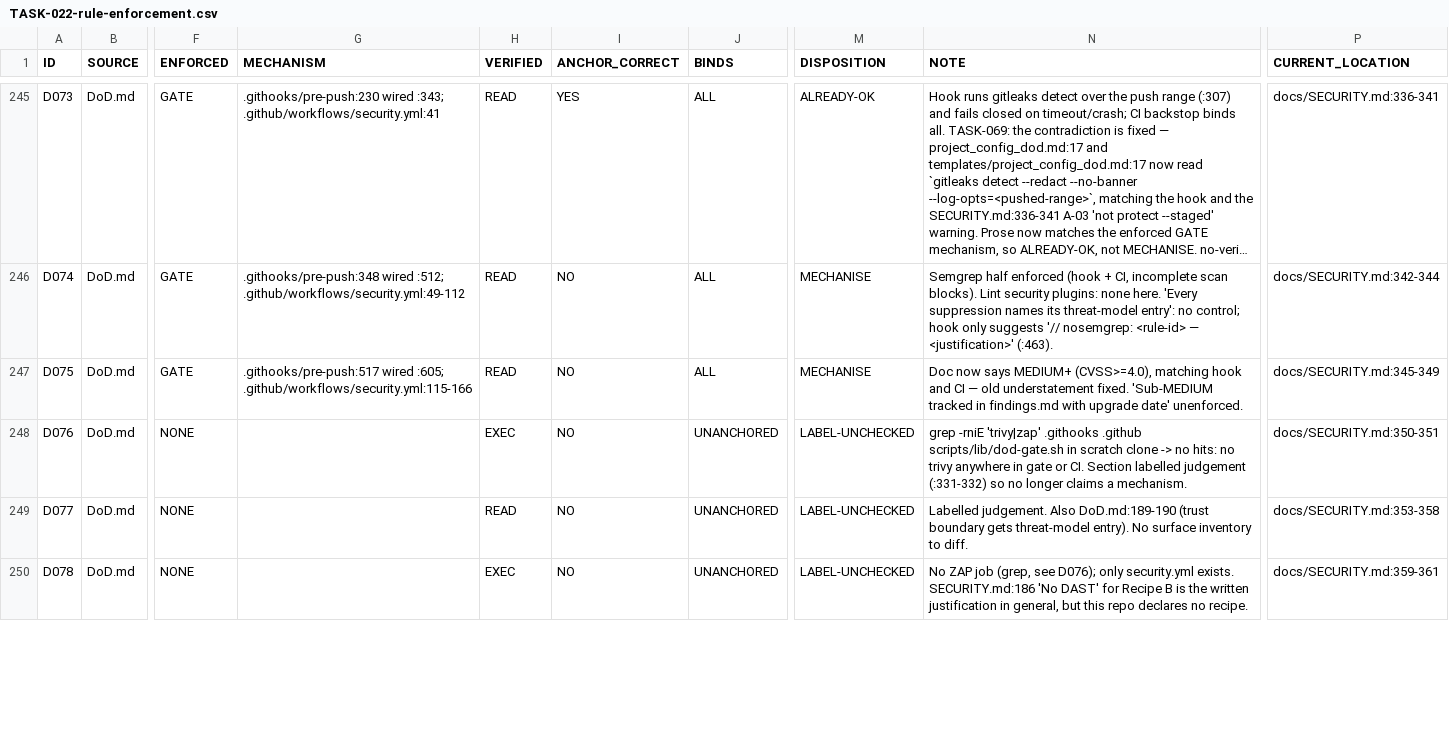
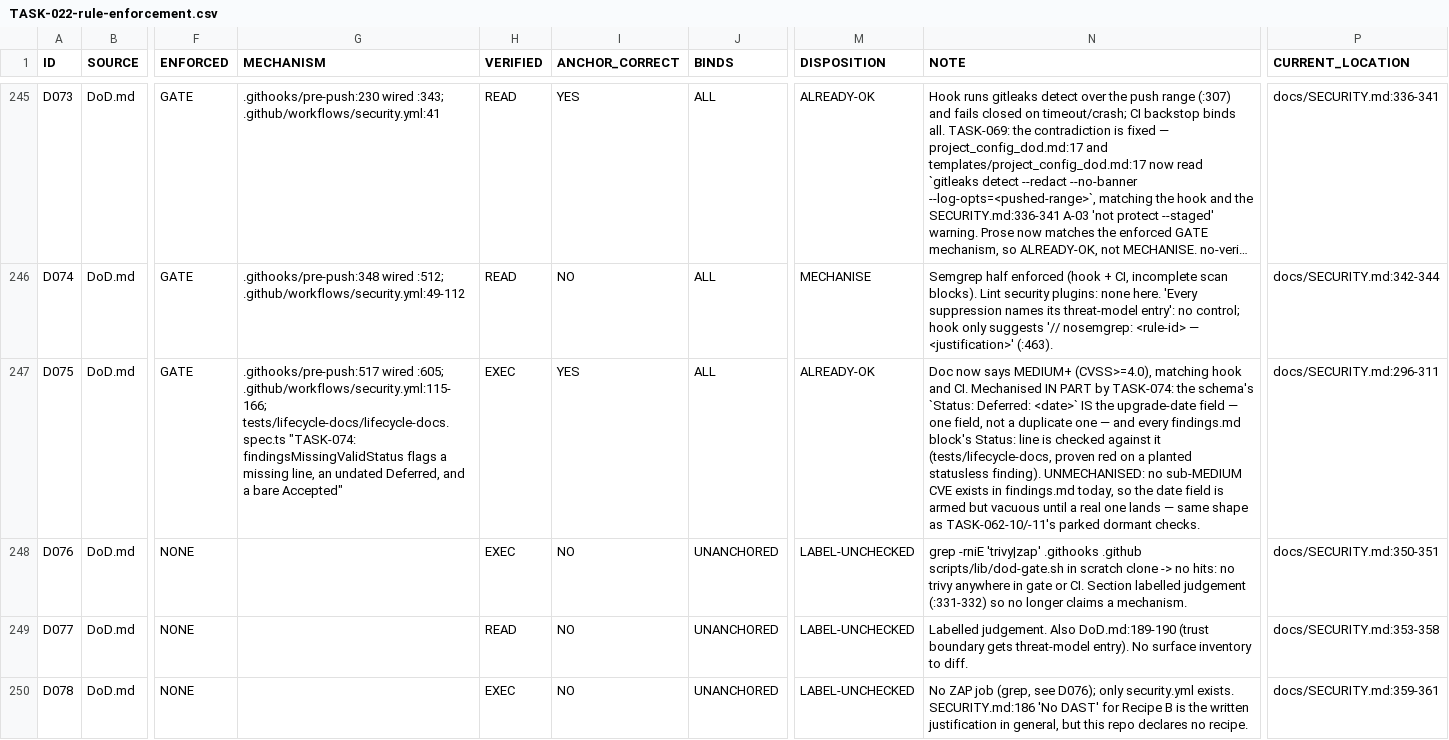
Before and after one commit to LuizStruct2Flow/blueprint, a CSV file: docs/done/TASK-022-anchor-rules/TASK-022-rule-enforcement.csv, drawn as a sheet; only a part is shown, gaps mark what is left out; long unchanged cells end in …; the diff covers the shown part only; the diff names each change by its address in the sheet, - before the commit and + after, or states it on an @@ line.

```diff
--- a/docs/done/TASK-022-anchor-rules/TASK-022-rule-enforcement.csv
+++ b/docs/done/TASK-022-anchor-rules/TASK-022-rule-enforcement.csv
-G247 (MECHANISM): …wired :605; .github/workflows/security.yml:115-166
+G247 (MECHANISM): …wired :605; .github/workflows/security.yml:115-166; tests/lifecycle-docs/lifecycle-docs.spec.ts "TASK-074: findingsMissingValidStatus flags a missing line, an undated Deferred, and a bare Accepted"
-H247 (VERIFIED): READ
+H247 (VERIFIED): EXEC
-I247 (ANCHOR_CORRECT): NO
+I247 (ANCHOR_CORRECT): YES
-M247 (DISPOSITION): MECHANISE
+M247 (DISPOSITION): ALREADY-OK
-N247 (NOTE): …hook and CI — old understatement fixed. 'Sub-MEDIUM tracked in findings.md with upgrade date' unenforced.
+N247 (NOTE): …hook and CI. Mechanised IN PART by TASK-074: the schema's `Status: Deferred: <date>` IS the upgrade-date field — one field, not a duplicate one — and every findings.md block's Status: line is checked against it (tests/lifecycle-docs, proven red on a planted statusless finding). UNMECHANISED: no sub-MEDIUM CVE exists in findings.md today, so the date field is armed but vacuous until a real one lands — same shape as TASK-062-10/-11's parked dormant checks.
-P247 (CURRENT_LOCATION): docs/SECURITY.md:345-349
+P247 (CURRENT_LOCATION): docs/SECURITY.md:296-311
```
Also changed, not shown: 20 edited cells elsewhere in this file, 4 other files.
